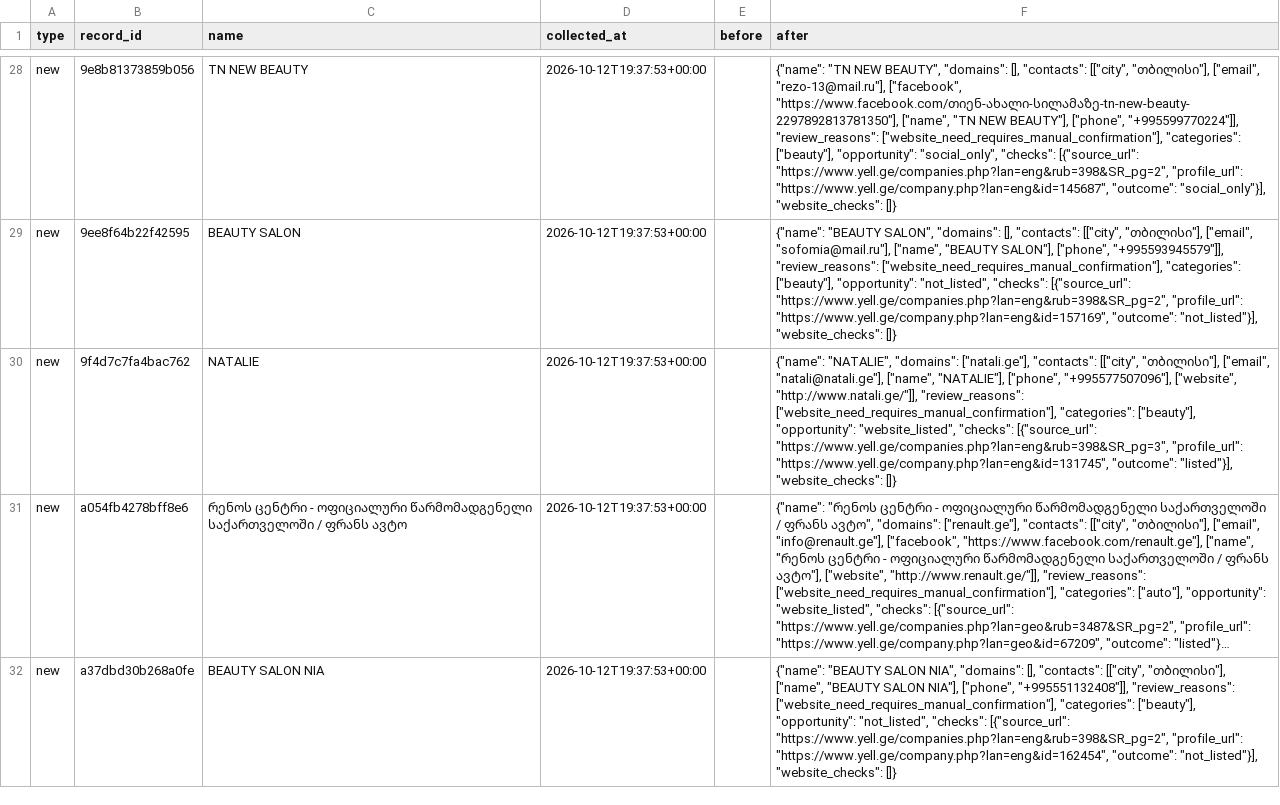
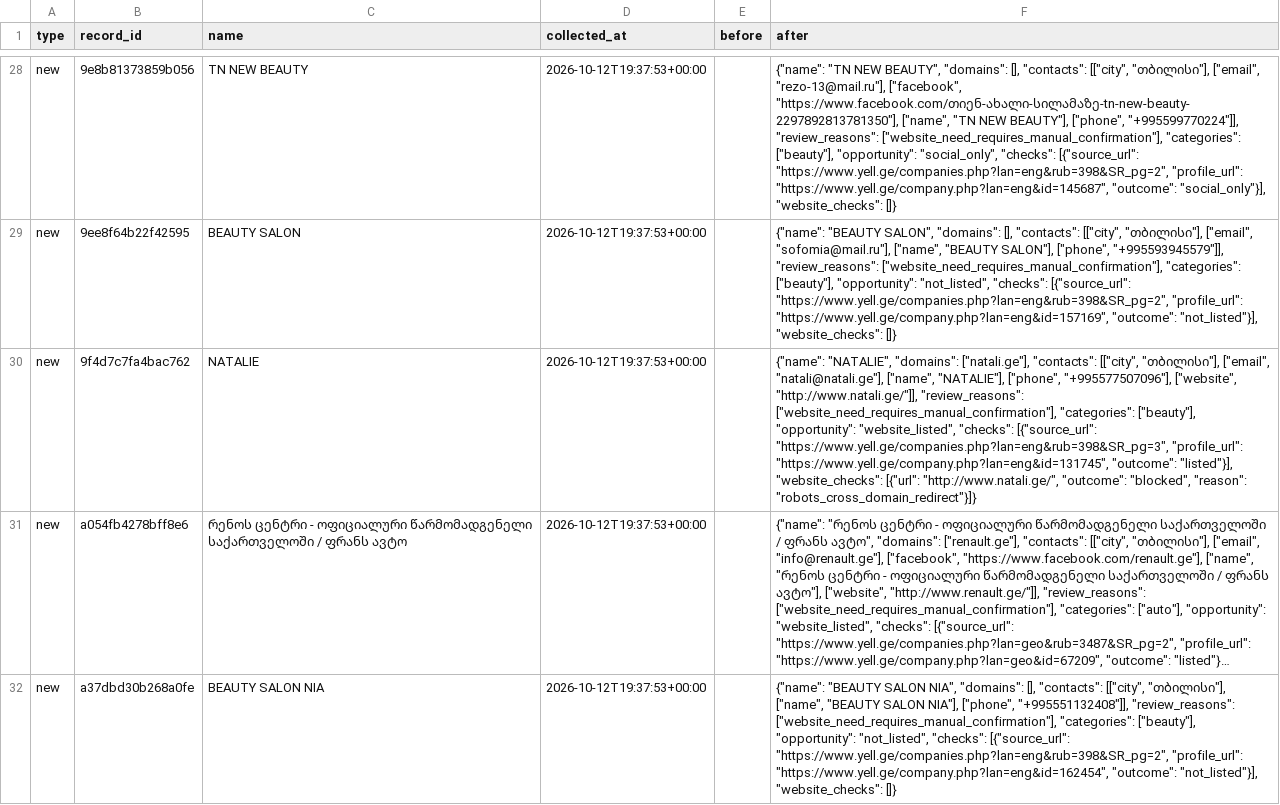
Before and after one commit to kapana22/georgia-interior-contacts, a CSV file: changes.csv, drawn as a sheet; only a part is shown, gaps mark what is left out; long unchanged cells end in …; the diff covers the shown part only; the diff names each change by its address in the sheet, - before the commit and + after, or states it on an @@ line.

```diff
--- a/changes.csv
+++ b/changes.csv
-F30 (after): …"listed"}], "website_checks": []}
+F30 (after): …"listed"}], "website_checks": [{"url": "http://www.natali.ge/", "outcome": "blocked", "reason": "robots_cross_domain_redirect"}]}
```
Also changed, not shown: 10 edited cells elsewhere in this file, leads.csv, 5 other files.
